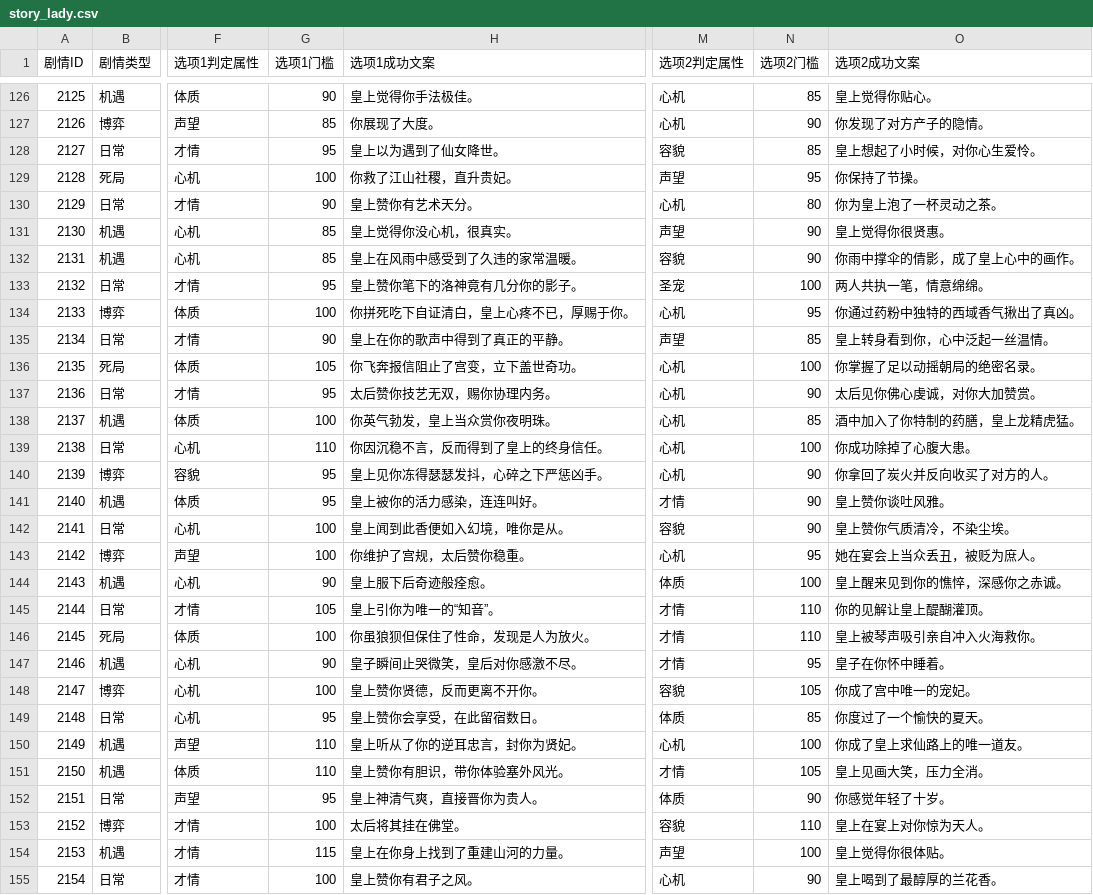
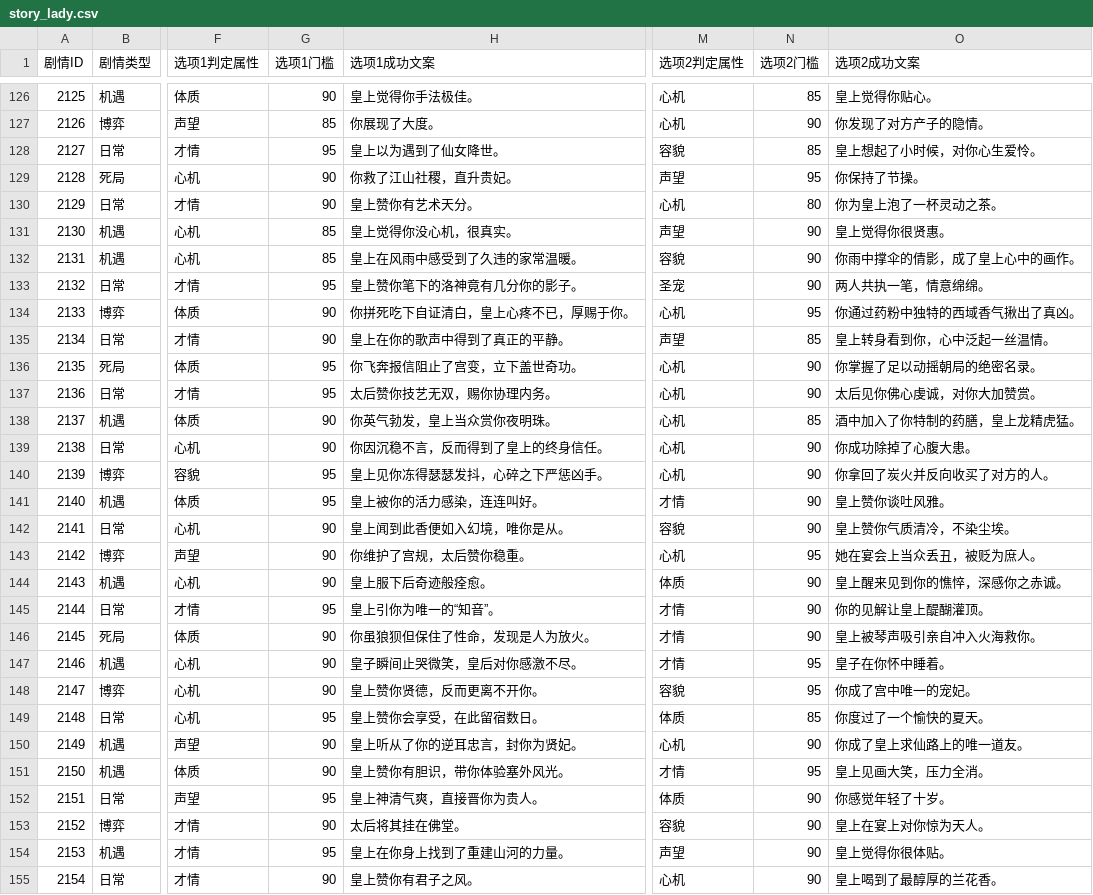
Before and after one commit to brorobooo/palace-game, a CSV file: story_lady.csv, drawn as a sheet; only a part is shown, gaps mark what is left out; the diff covers the shown part only; the diff names each change by its address in the sheet, - before the commit and + after, or states it on an @@ line.

Commit message:
Update story_lady.csv

```diff
--- a/story_lady.csv
+++ b/story_lady.csv
-G129 (选项1门槛): 100
+G129 (选项1门槛): 90
-N133 (选项2门槛): 100
+N133 (选项2门槛): 90
-G134 (选项1门槛): 100
+G134 (选项1门槛): 90
-G136 (选项1门槛): 105
+G136 (选项1门槛): 95
-N136 (选项2门槛): 100
+N136 (选项2门槛): 90
-G138 (选项1门槛): 100
+G138 (选项1门槛): 90
-G139 (选项1门槛): 110
+G139 (选项1门槛): 90
-N139 (选项2门槛): 100
+N139 (选项2门槛): 90
-G142:G143 (选项1门槛): 100
+G142:G143 (选项1门槛): 90
-N144 (选项2门槛): 100
+N144 (选项2门槛): 90
-G145 (选项1门槛): 105
+G145 (选项1门槛): 95
-N145:N146 (选项2门槛): 110
+N145:N146 (选项2门槛): 90
-G146 (选项1门槛): 100
+G146 (选项1门槛): 90
-G148 (选项1门槛): 100
+G148 (选项1门槛): 90
-N148 (选项2门槛): 105
+N148 (选项2门槛): 95
-G150:G151 (选项1门槛): 110
+G150:G151 (选项1门槛): 90
-N150 (选项2门槛): 100
+N150 (选项2门槛): 90
-N151 (选项2门槛): 105
+N151 (选项2门槛): 95
-G153 (选项1门槛): 100
+G153 (选项1门槛): 90
-N153 (选项2门槛): 110
+N153 (选项2门槛): 90
-G154 (选项1门槛): 115
+G154 (选项1门槛): 95
-N154 (选项2门槛): 100
+N154 (选项2门槛): 90
-G155 (选项1门槛): 100
+G155 (选项1门槛): 90
```
Also changed, not shown: 17 edited cells elsewhere in this file.
